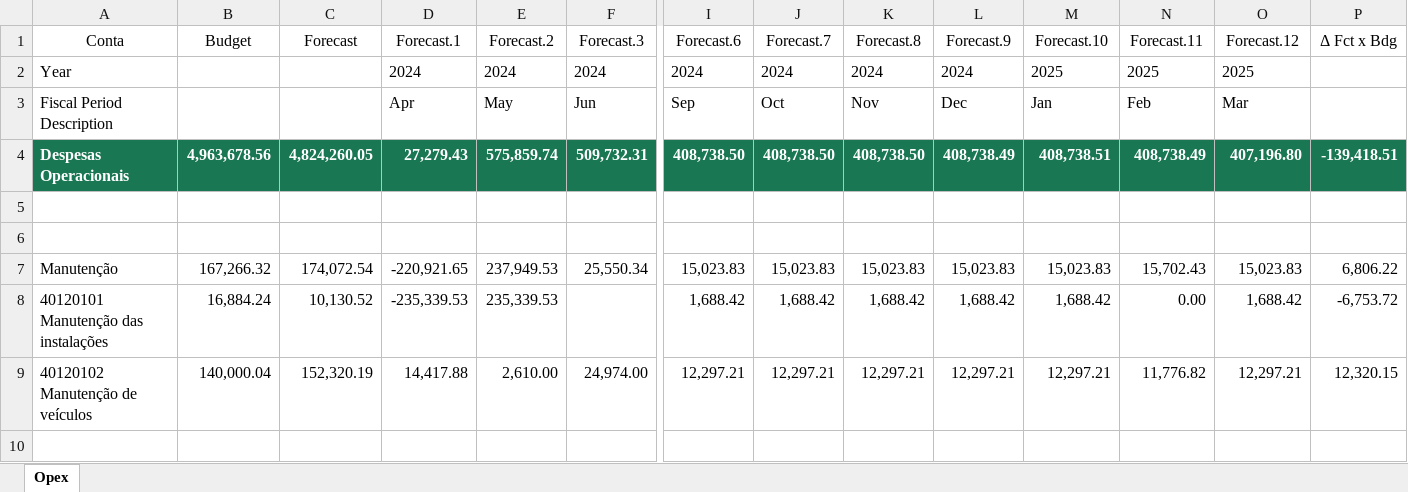
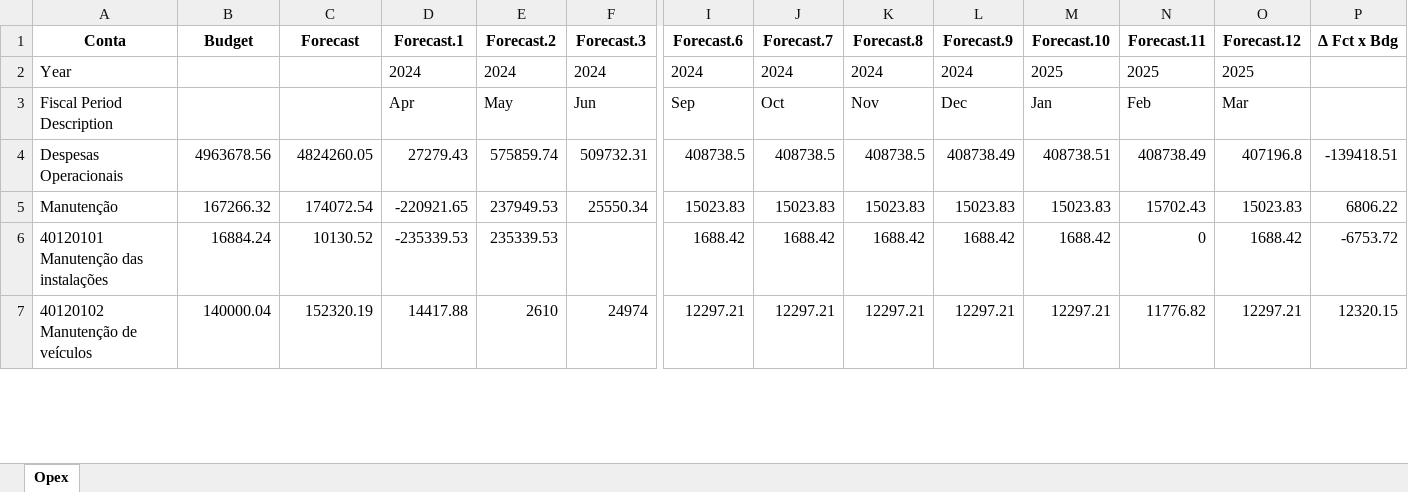
Before and after one commit to AndersonBones/opex-fs, an Excel workbook: src/result.xlsx, sheet Opex, drawn as a sheet; only a part is shown, gaps mark what is left out; values as stored, in another font and other column widths than the file's, no borders; removed rows and columns are numbered as before the commit, all else as after; rows hold the shown columns only; the diff covers the shown part only; the diff names each change by its address in the sheet, - before the commit and + after, or states it on an @@ line.

```diff
--- a/src/result.xlsx (sheet Opex)
+++ b/src/result.xlsx (sheet Opex)
-A1:P1 bold: off
+A1:P1 bold: on
@@ A4:P4 fill: #1A7753 → none, bold: on → off, text colour: #FFFFFF → black @@
-B4 (Budget): 4,963,678.56
+B4 (Budget): 4963678.56
-C4 (Forecast): 4,824,260.05
+C4 (Forecast): 4824260.05
-D4 (Forecast.1): 27,279.43
+D4 (Forecast.1): 27279.43
-E4 (Forecast.2): 575,859.74
+E4 (Forecast.2): 575859.74
-F4 (Forecast.3): 509,732.31
+F4 (Forecast.3): 509732.31
-I4 (Forecast.6): 408,738.50
+I4 (Forecast.6): 408738.5
-J4 (Forecast.7): 408,738.50
+J4 (Forecast.7): 408738.5
-K4 (Forecast.8): 408,738.50
+K4 (Forecast.8): 408738.5
-L4 (Forecast.9): 408,738.49
+L4 (Forecast.9): 408738.49
-M4 (Forecast.10): 408,738.51
+M4 (Forecast.10): 408738.51
-N4 (Forecast.11): 408,738.49
+N4 (Forecast.11): 408738.49
-O4 (Forecast.12): 407,196.80
+O4 (Forecast.12): 407196.8
-P4 (Δ Fct x Bdg): -139,418.51
+P4 (Δ Fct x Bdg): -139418.51
-row 5: (empty)
+row 5: Manutenção | 167266.32 | 174072.54 | -220921.65 | 237949.53 | 25550.34 | 15023.83 | 15023.83 | 15023.83 | 15023.83 | 15023.83 | 15702.43 | 15023.83 | 6806.22
-row 6: (empty)
-row 7: Manutenção | 167,266.32 | 174,072.54 | -220,921.65 | 237,949.53 | 25,550.34 | 15,023.83 | 15,023.83 | 15,023.83 | 15,023.83 | 15,023.83 | 15,702.43 | 15,023.83 | 6,806.22
-B6 (Budget): 16,884.24
+B6 (Budget): 16884.24
-C6 (Forecast): 10,130.52
+C6 (Forecast): 10130.52
-D6 (Forecast.1): -235,339.53
+D6 (Forecast.1): -235339.53
-E6 (Forecast.2): 235,339.53
+E6 (Forecast.2): 235339.53
-I6 (Forecast.6): 1,688.42
+I6 (Forecast.6): 1688.42
-J6 (Forecast.7): 1,688.42
+J6 (Forecast.7): 1688.42
-K6 (Forecast.8): 1,688.42
+K6 (Forecast.8): 1688.42
-L6 (Forecast.9): 1,688.42
+L6 (Forecast.9): 1688.42
-M6 (Forecast.10): 1,688.42
+M6 (Forecast.10): 1688.42
-N6 (Forecast.11): 0.00
+N6 (Forecast.11): 0
-O6 (Forecast.12): 1,688.42
+O6 (Forecast.12): 1688.42
-P6 (Δ Fct x Bdg): -6,753.72
+P6 (Δ Fct x Bdg): -6753.72
-row 9: 40120102 Manutenção de veículos | 140,000.04 | 152,320.19 | 14,417.88 | 2,610.00 | 24,974.00 | 12,297.21 | 12,297.21 | 12,297.21 | 12,297.21 | 12,297.21 | 11,776.82 | 12,297.21 | 12,320.15
-row 7: (empty)
+row 7: 40120102 Manutenção de veículos | 140000.04 | 152320.19 | 14417.88 | 2610 | 24974 | 12297.21 | 12297.21 | 12297.21 | 12297.21 | 12297.21 | 11776.82 | 12297.21 | 12320.15
```
Also changed, not shown: 7 removed rows, 468 edited cells and cell formats elsewhere in this sheet, 2 other files.
